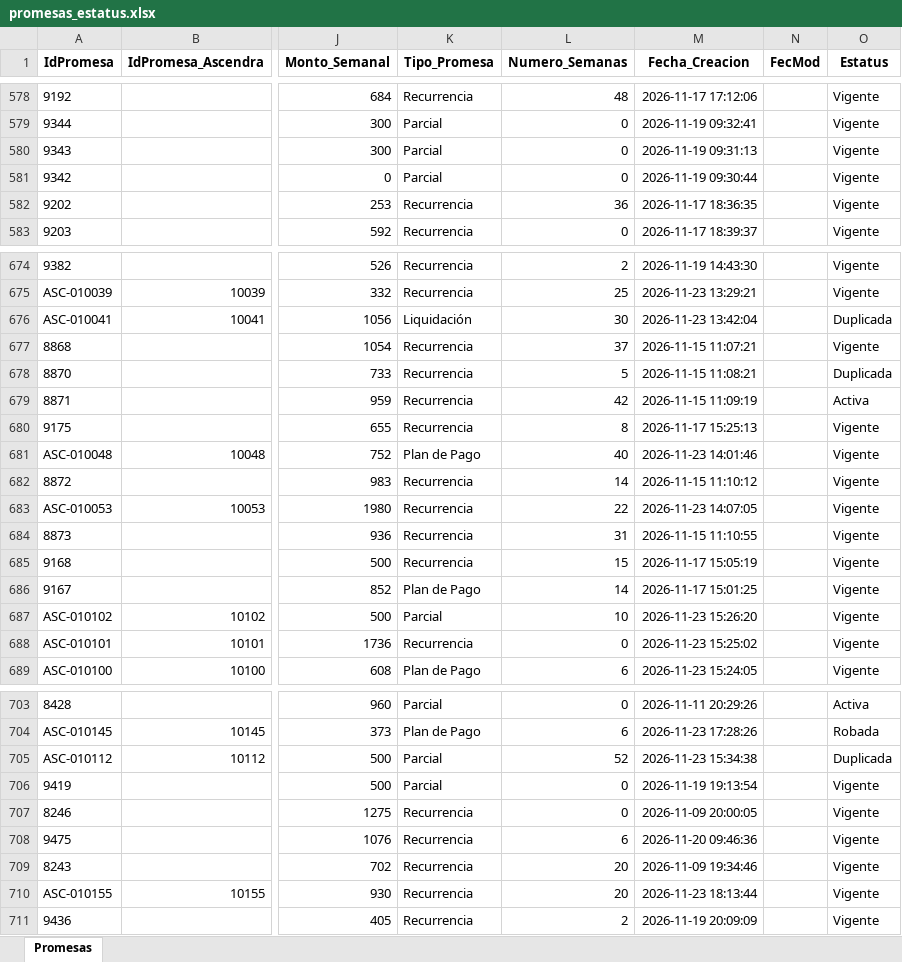
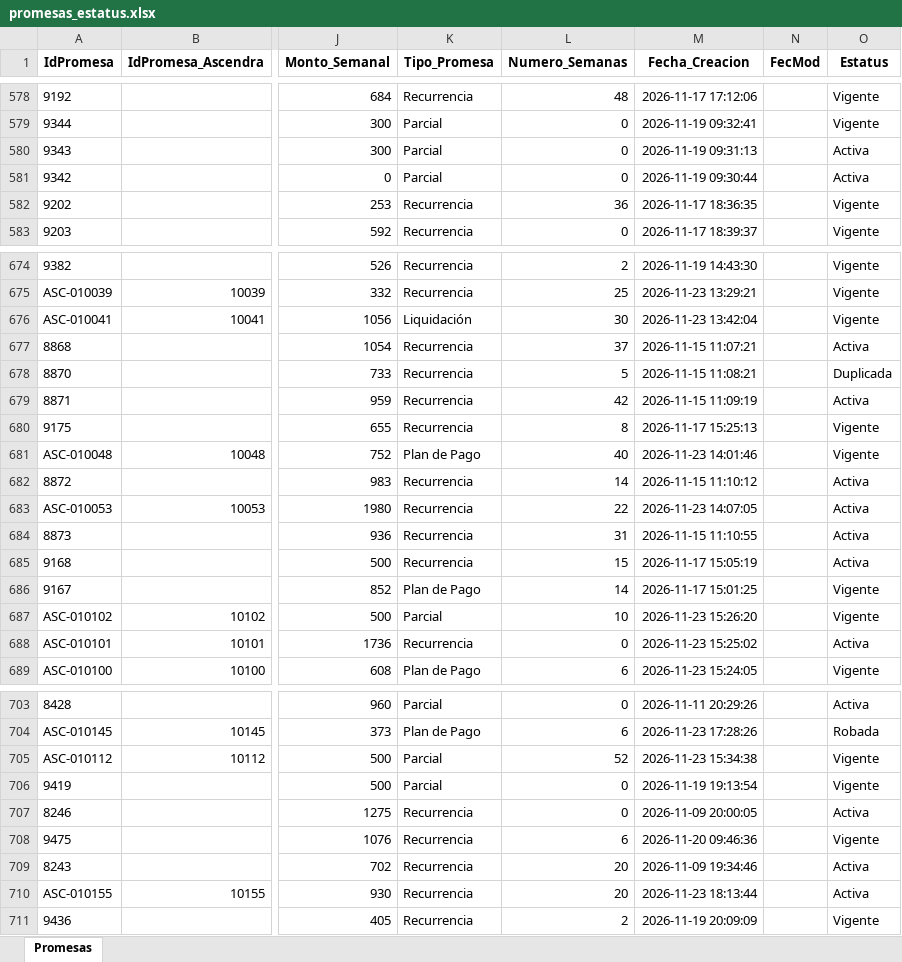
Before and after one commit to ndm-development/Ascendra.AgentsNetCore, an Excel workbook: data/input/promesas_estatus.xlsx, sheet Promesas, drawn as a sheet; only a part is shown, gaps mark what is left out; values as stored, in another font and other column widths than the file's, no borders; the diff covers the shown part only; the diff names each change by its address in the sheet, - before the commit and + after, or states it on an @@ line.

```diff
--- a/data/input/promesas_estatus.xlsx (sheet Promesas)
+++ b/data/input/promesas_estatus.xlsx (sheet Promesas)
-O580:O581 (Estatus): Vigente
+O580:O581 (Estatus): Activa
-O676 (Estatus): Duplicada
+O676 (Estatus): Vigente
-O677 (Estatus): Vigente
+O677 (Estatus): Activa
-O682:O685 (Estatus): Vigente
+O682:O685 (Estatus): Activa
-O688 (Estatus): Vigente
+O688 (Estatus): Activa
-O705 (Estatus): Duplicada
+O705 (Estatus): Vigente
-O707 (Estatus): Vigente
+O707 (Estatus): Activa
-O709:O710 (Estatus): Vigente
+O709:O710 (Estatus): Activa
```
Also changed, not shown: 76 edited cells elsewhere in this sheet, data/input/agents_collections.xlsx, 1 other file.
